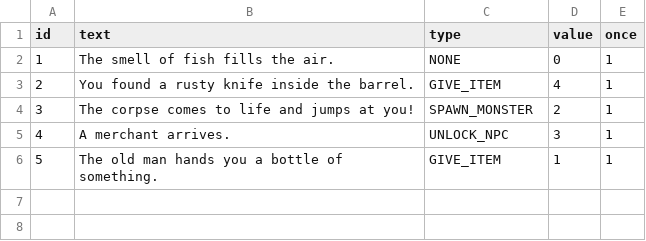
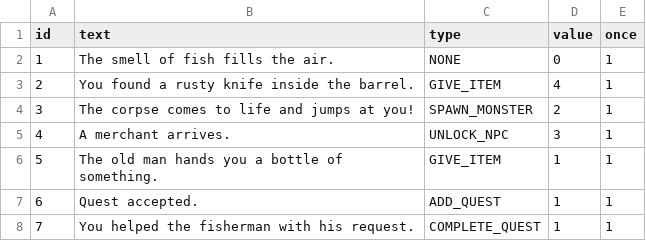
Before and after one commit to Anthonynaa/Fishwalker, a CSV file: FishWalker/Events.csv, drawn as a sheet.

Commit message:
Implemented Quest and Save/Load Systems
- Added QuestSystem with active/completed quest tracking
- Added quest log menu
- Added SaveLoadSystem
- Saving and loading includes: room, inventory, stats, events, quests and NPC states
- Saves are stored in save.txt
- Added item IDs for inventory serialization
- Refactored event and dialogue integration
- Updated game menus and system options

```diff
--- a/FishWalker/Events.csv
+++ b/FishWalker/Events.csv
@@ -6 +6,3 @@ id;text;type;value;once
 5;The old man hands you a bottle of something.;GIVE_ITEM;1;1
+6;Quest accepted.;ADD_QUEST;1;1
+7;You helped the fisherman with his request.;COMPLETE_QUEST;1;1
```
Also changed, not shown: FishWalker/DialogueChoices.csv, FishWalker/DialogueNodes.csv, 52 other files.
